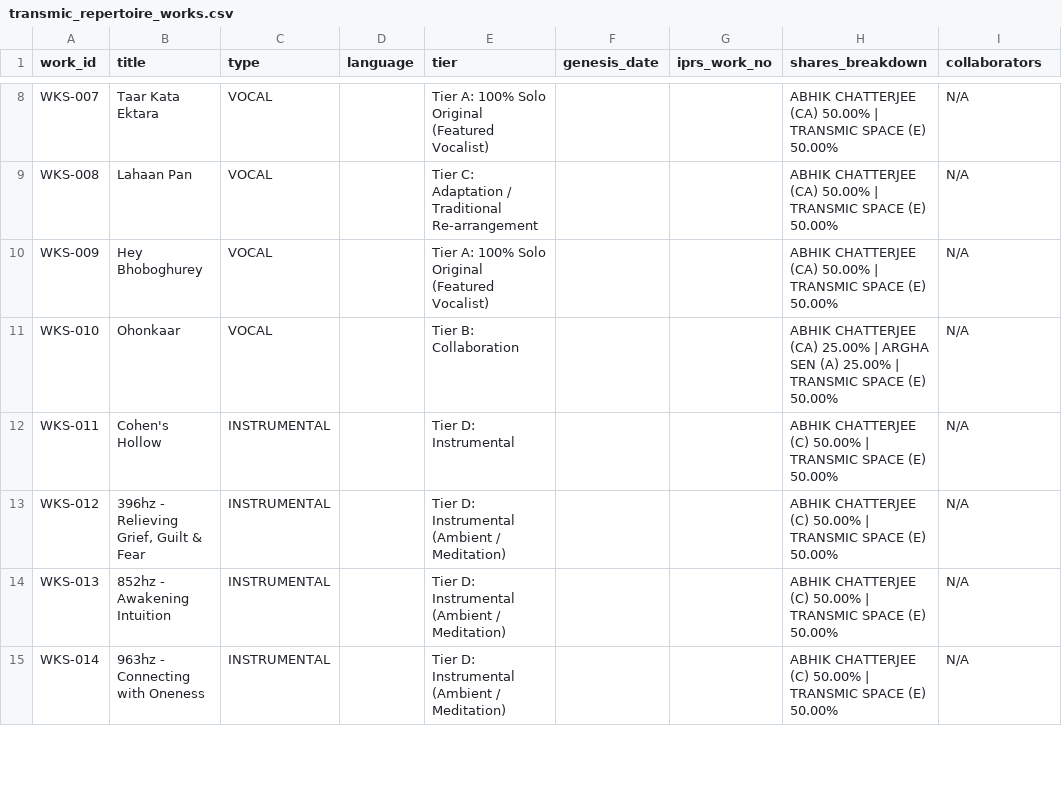
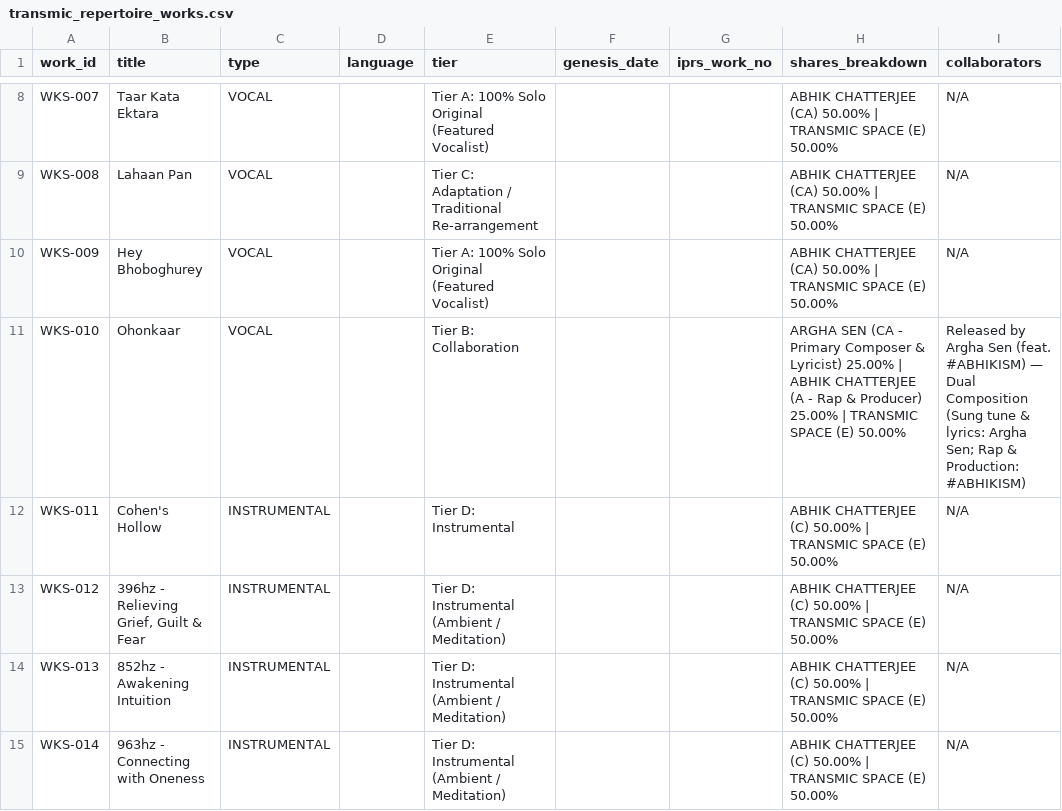
Before and after one commit to se7enxt/transmic-space, a CSV file: 01_DATABASE/transmic_repertoire_works.csv, drawn as a sheet; only a part is shown, gaps mark what is left out.

Commit message:
docs(catalog): update Ohonkaar dual composition attribution and Argha Sen primary composer credits

```diff
--- a/01_DATABASE/transmic_repertoire_works.csv
+++ b/01_DATABASE/transmic_repertoire_works.csv
@@ -10,3 +10,3 @@ WKS-008,Lahaan Pan,VOCAL,,Tier C: Adaptation / Traditional Re-arrangement,,,ABHI
 WKS-009,Hey Bhoboghurey,VOCAL,,Tier A: 100% Solo Original (Featured Vocalist),,,ABHIK CHATTERJEE (CA) 50.00% | TRANSMIC SPACE (E) 50.00%,N/A
-WKS-010,Ohonkaar,VOCAL,,Tier B: Collaboration,,,ABHIK CHATTERJEE (CA) 25.00% | ARGHA SEN (A) 25.00% | TRANSMIC SPACE (E) 50.00%,N/A
+WKS-010,Ohonkaar,VOCAL,,Tier B: Collaboration,,,ARGHA SEN (CA - Primary Composer & Lyricist) 25.00% | ABHIK CHATTERJEE (A - Rap & Producer) 25.00% | TRANSMIC SPACE (E) 50.00%,"Released by Argha Sen (feat. #ABHIKISM) — Dual Composition (Sung tune & lyrics: Argha Sen; Rap & Production: #ABHIKISM)"
 WKS-011,Cohen's Hollow,INSTRUMENTAL,,Tier D: Instrumental,,,ABHIK CHATTERJEE (C) 50.00% | TRANSMIC SPACE (E) 50.00%,N/A
```
Also changed, not shown: 7 other files.
